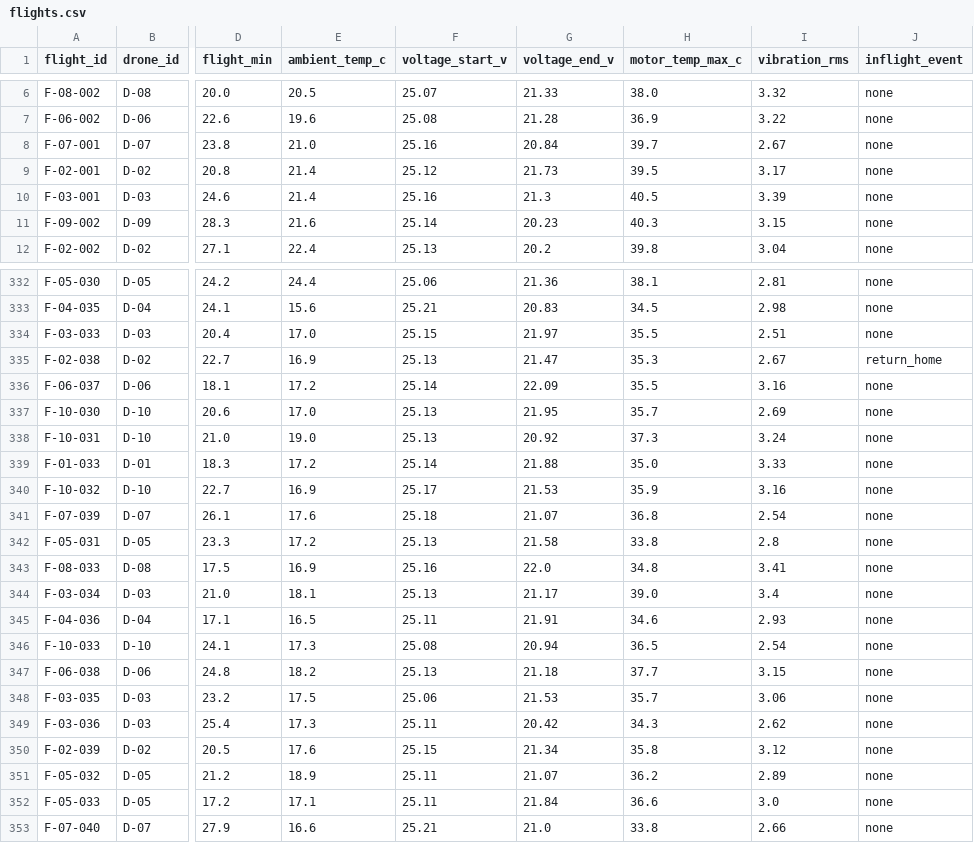
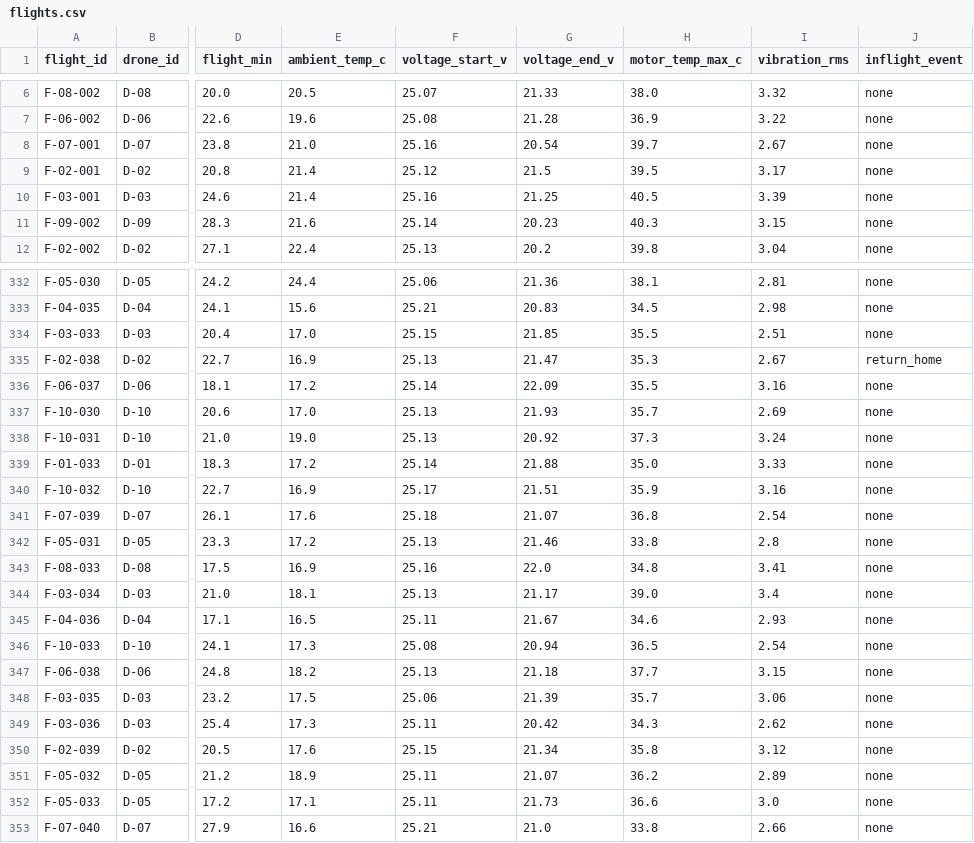
Before and after one commit to DanielDistor/classhackathon, a CSV file: data/problem_fleet/flights.csv, drawn as a sheet; only a part is shown, gaps mark what is left out; the diff covers the shown part only; the diff names each change by its address in the sheet, - before the commit and + after, or states it on an @@ line.

```diff
--- a/data/problem_fleet/flights.csv
+++ b/data/problem_fleet/flights.csv
-G8 (voltage_end_v): 20.84
+G8 (voltage_end_v): 20.54
-G9 (voltage_end_v): 21.73
+G9 (voltage_end_v): 21.5
-G10 (voltage_end_v): 21.3
+G10 (voltage_end_v): 21.25
-G334 (voltage_end_v): 21.97
+G334 (voltage_end_v): 21.85
-G337 (voltage_end_v): 21.95
+G337 (voltage_end_v): 21.93
-G340 (voltage_end_v): 21.53
+G340 (voltage_end_v): 21.51
-G342 (voltage_end_v): 21.58
+G342 (voltage_end_v): 21.46
-G345 (voltage_end_v): 21.91
+G345 (voltage_end_v): 21.67
-G348 (voltage_end_v): 21.53
+G348 (voltage_end_v): 21.39
-G352 (voltage_end_v): 21.84
+G352 (voltage_end_v): 21.73
```
Also changed, not shown: 190 edited cells elsewhere in this file, app/data/problem_fleet/flights.csv, 10 other files.
